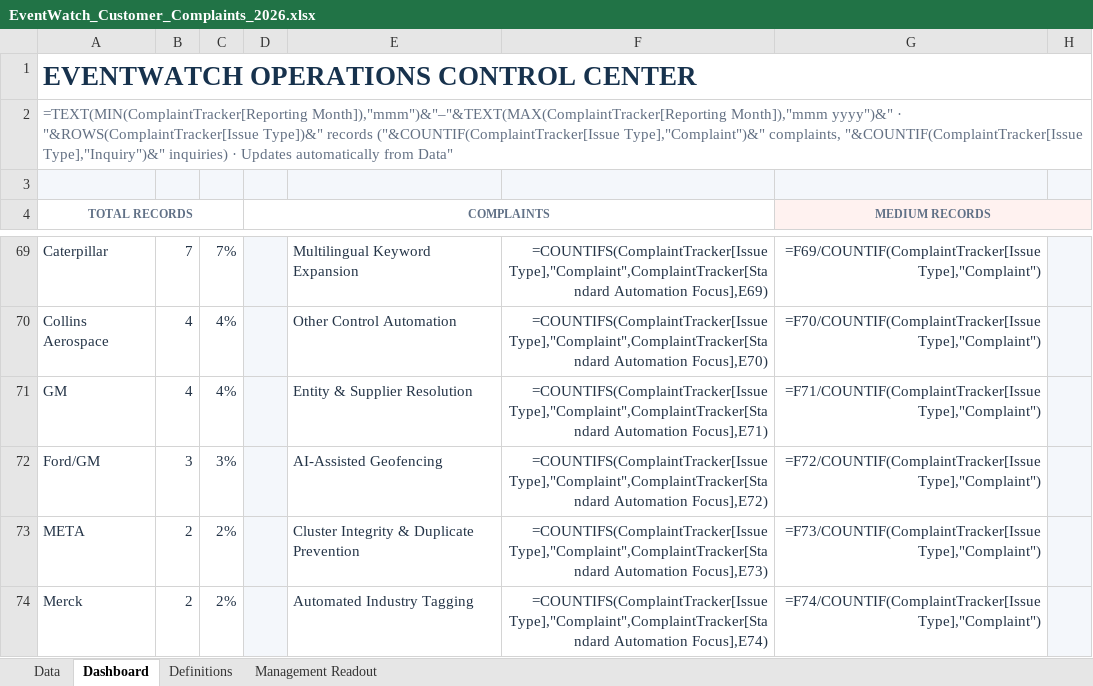
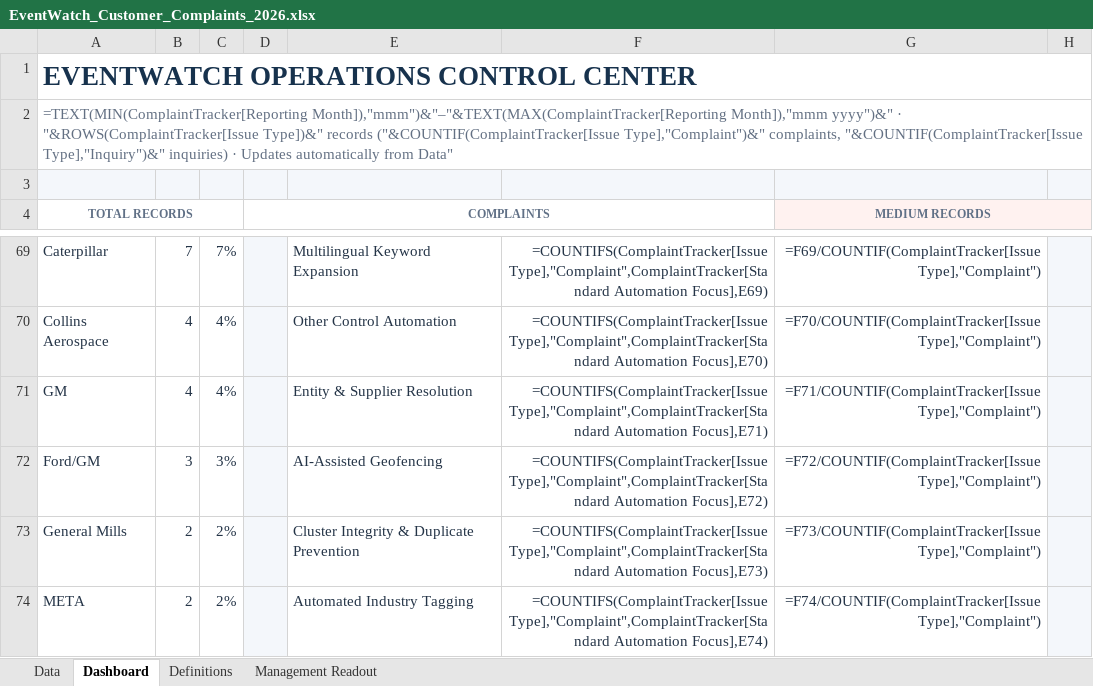
Before and after one commit to sangrambarger/EventWatch_Customer_Complaints, an Excel workbook: EventWatch_Customer_Complaints_2026.xlsx, sheet Dashboard, drawn as a sheet; only a part is shown, gaps mark what is left out; values as stored, in another font and other column widths than the file's, no borders; formulas without a stored value are shown as written; charts and pictures and conditional formats not drawn; the diff covers the shown part only; the diff names each change by its address in the sheet, - before the commit and + after, or states it on an @@ line.

```diff
--- a/EventWatch_Customer_Complaints_2026.xlsx (sheet Dashboard)
+++ b/EventWatch_Customer_Complaints_2026.xlsx (sheet Dashboard)
-A73 (TOTAL RECORDS): META
+A73 (TOTAL RECORDS): General Mills
-A74 (TOTAL RECORDS): Merck
+A74 (TOTAL RECORDS): META
```
Also changed, not shown: 1 added row and 5 edited cells elsewhere in this sheet, sheet Data, sheet Definitions, charts or pictures, 4 other files.
